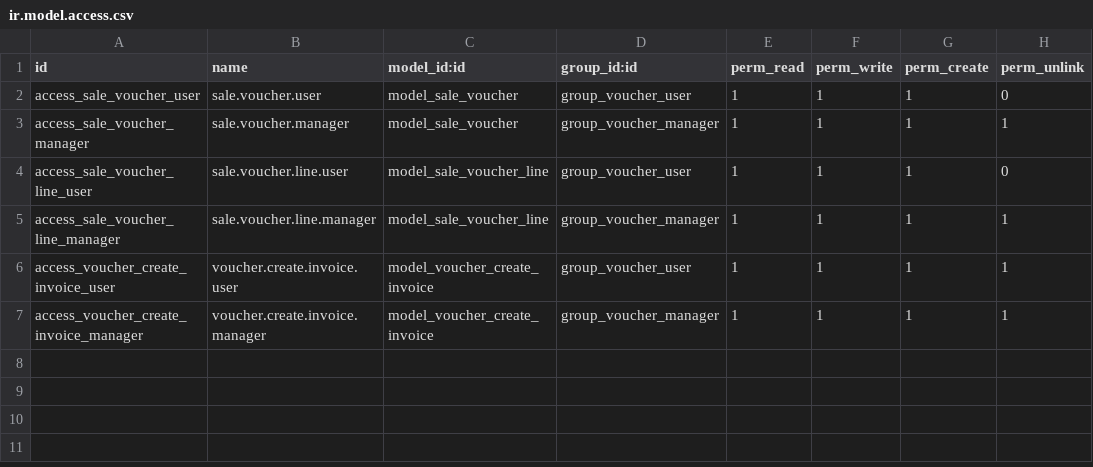
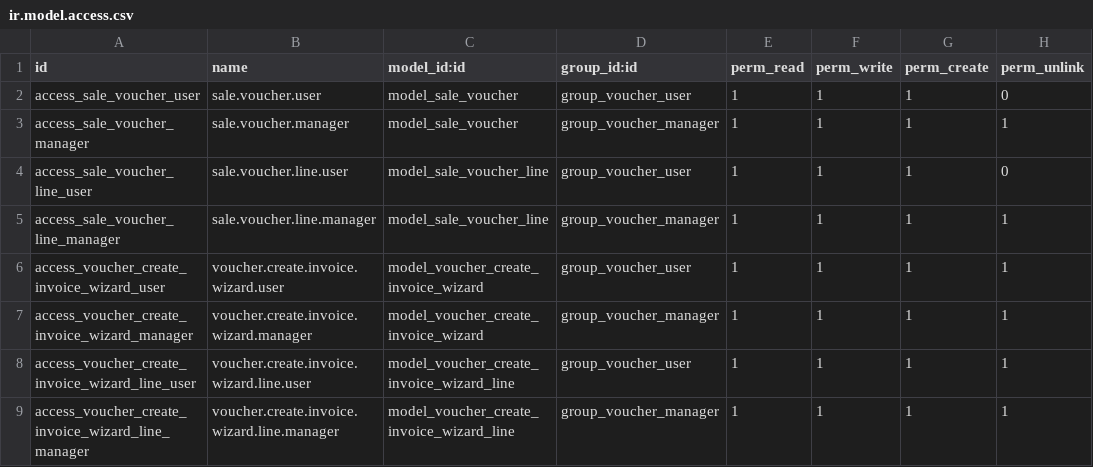
Before and after one commit to npallaro/TestOdoo, a CSV file: sale_voucher/security/ir.model.access.csv, drawn as a sheet.

Commit message:
Implement partial invoicing and auto-archiving
Major features added:
1. Partial Invoicing:
   - Added qty_invoiced, qty_to_invoice, is_fully_invoiced fields to voucher lines
   - New wizard with line selection showing product categories
   - Can select specific lines and quantities to invoice
   - Support for multiple invoices per voucher

2. Multiple Invoices:
   - Changed invoice_id (Many2one) to invoice_ids (One2many)
   - Added invoice_count field and smart button
   - Track all invoices generated from a voucher

3. Auto-Archiving:
   - Added 'active' field to vouchers
   - Automatically archive vouchers when fully invoiced
   - New group 'See Archived Vouchers' for access control

4. Enhanced Wizard:
   - Shows all product lines with categories
   - Displays Total Qty, Already Invoiced, Remaining columns
   - Checkbox to select lines to invoice
   - Qty to Invoice Now field (editable, validated)
   - Creates invoice and updates qty_invoiced

5. UI Improvements:
   - Added qty_invoiced and qty_to_invoice columns in product list
   - New filters: Partially Invoiced, Fully Invoiced, Archived
   - Updated Other Info tab to show invoice_count and is_fully_invoiced
   - Smart button shows invoice count

All changes tested and ready for deployment.

```diff
--- a/sale_voucher/security/ir.model.access.csv
+++ b/sale_voucher/security/ir.model.access.csv
@@ -5,3 +5,5 @@ access_sale_voucher_line_user,sale.voucher.line.user,model_sale_voucher_line,gro
 access_sale_voucher_line_manager,sale.voucher.line.manager,model_sale_voucher_line,group_voucher_manager,1,1,1,1
-access_voucher_create_invoice_user,voucher.create.invoice.user,model_voucher_create_invoice,group_voucher_user,1,1,1,1
-access_voucher_create_invoice_manager,voucher.create.invoice.manager,model_voucher_create_invoice,group_voucher_manager,1,1,1,1
+access_voucher_create_invoice_wizard_user,voucher.create.invoice.wizard.user,model_voucher_create_invoice_wizard,group_voucher_user,1,1,1,1
+access_voucher_create_invoice_wizard_manager,voucher.create.invoice.wizard.manager,model_voucher_create_invoice_wizard,group_voucher_manager,1,1,1,1
+access_voucher_create_invoice_wizard_line_user,voucher.create.invoice.wizard.line.user,model_voucher_create_invoice_wizard_line,group_voucher_user,1,1,1,1
+access_voucher_create_invoice_wizard_line_manager,voucher.create.invoice.wizard.line.manager,model_voucher_create_invoice_wizard_line,group_voucher_manager,1,1,1,1
```
Also changed, not shown: 7 other files.
